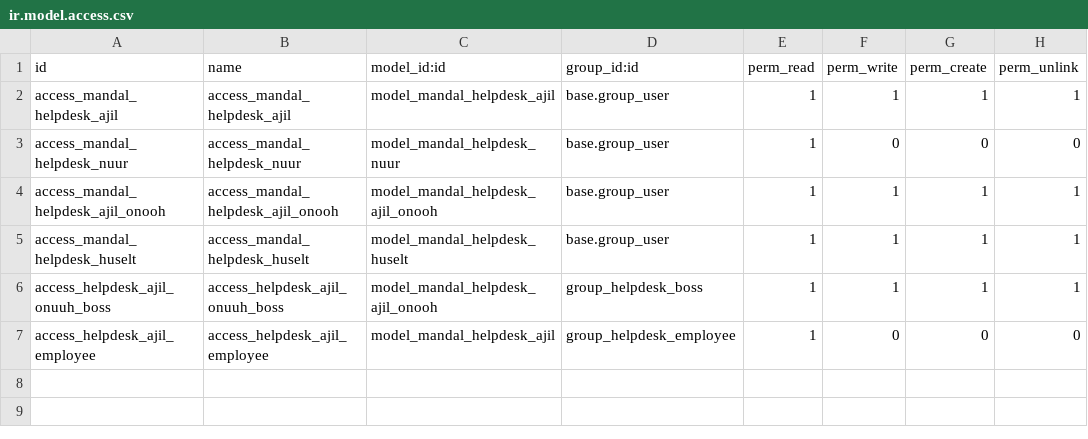
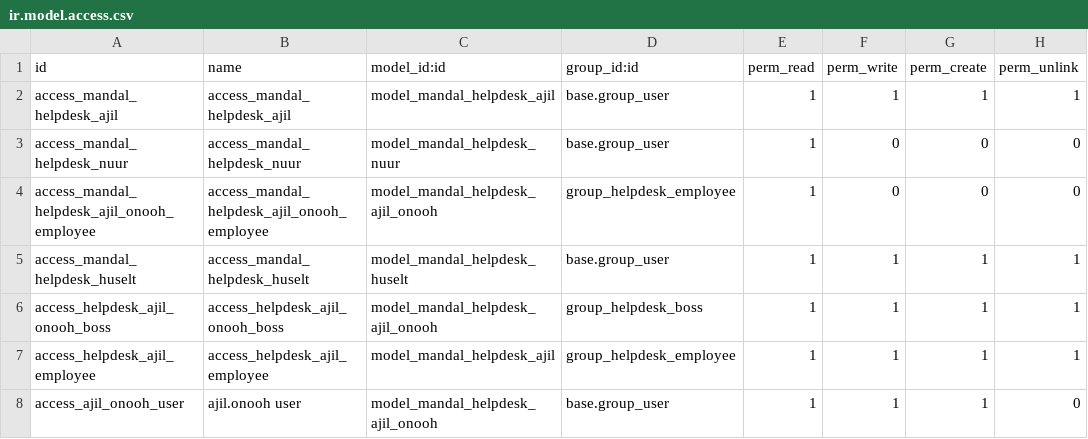
Before and after one commit to myeirban/odoo, a CSV file: security/ir.model.access.csv, drawn as a sheet.

```diff
--- a/security/ir.model.access.csv
+++ b/security/ir.model.access.csv
@@ -3,5 +3,6 @@ access_mandal_helpdesk_ajil,access_mandal_helpdesk_ajil,model_mandal_helpdesk_aj
 access_mandal_helpdesk_nuur,access_mandal_helpdesk_nuur,model_mandal_helpdesk_nuur,base.group_user,1,0,0,0
-access_mandal_helpdesk_ajil_onooh,access_mandal_helpdesk_ajil_onooh,model_mandal_helpdesk_ajil_onooh,base.group_user,1,1,1,1
+access_mandal_helpdesk_ajil_onooh_employee,access_mandal_helpdesk_ajil_onooh_employee,model_mandal_helpdesk_ajil_onooh,group_helpdesk_employee,1,0,0,0
 access_mandal_helpdesk_huselt,access_mandal_helpdesk_huselt,model_mandal_helpdesk_huselt,base.group_user,1,1,1,1
-access_helpdesk_ajil_onuuh_boss,access_helpdesk_ajil_onuuh_boss,model_mandal_helpdesk_ajil_onooh,group_helpdesk_boss,1,1,1,1
-access_helpdesk_ajil_employee,access_helpdesk_ajil_employee,model_mandal_helpdesk_ajil,group_helpdesk_employee,1,0,0,0
+access_helpdesk_ajil_onooh_boss,access_helpdesk_ajil_onooh_boss,model_mandal_helpdesk_ajil_onooh,group_helpdesk_boss,1,1,1,1
+access_helpdesk_ajil_employee,access_helpdesk_ajil_employee,model_mandal_helpdesk_ajil,group_helpdesk_employee,1,1,1,1
+access_ajil_onooh_user,ajil.onooh user,model_mandal_helpdesk_ajil_onooh,base.group_user,1,1,1,0
```
Also changed, not shown: 8 other files.
